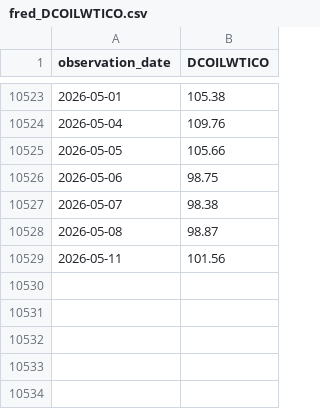
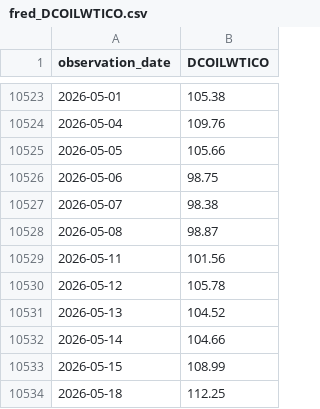
Before and after one commit to thedavidhk/mwi_wirtschaftsbeziehungen, a CSV file: data/cache/fred_DCOILWTICO.csv, drawn as a sheet; only a part is shown, gaps mark what is left out; the diff names each change by its address in the sheet, - before the commit and + after, or states it on an @@ line.

```diff
--- a/data/cache/fred_DCOILWTICO.csv
+++ b/data/cache/fred_DCOILWTICO.csv
+row 10530: 2026-05-12 | 105.78
+row 10531: 2026-05-13 | 104.52
+row 10532: 2026-05-14 | 104.66
+row 10533: 2026-05-15 | 108.99
+row 10534: 2026-05-18 | 112.25
```
Also changed, not shown: data/cache/fred_DCOILBRENTEU.csv, data/cache/imf_sta_BOP_IND.L_NIL_T.D_F.USD.A_1990_2024.csv, 31 other files.
